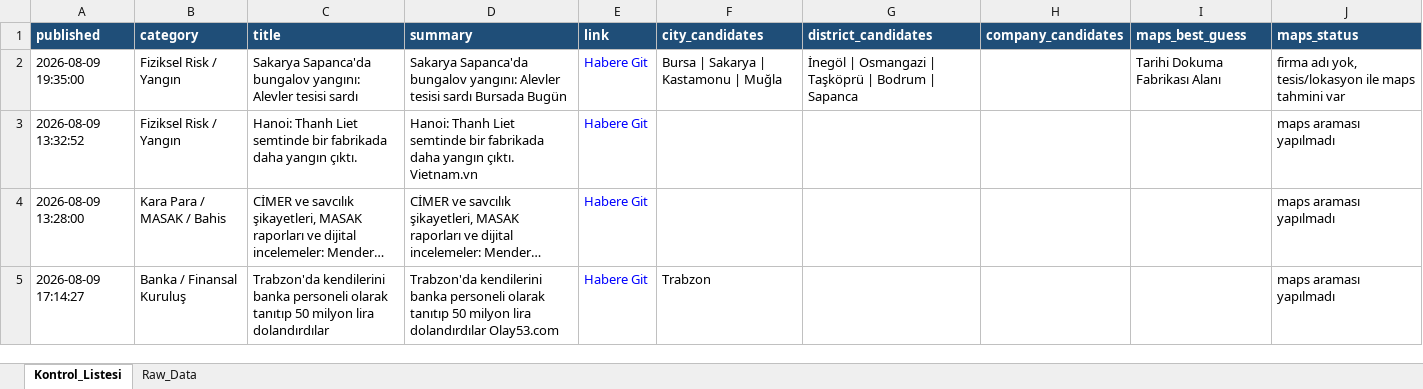
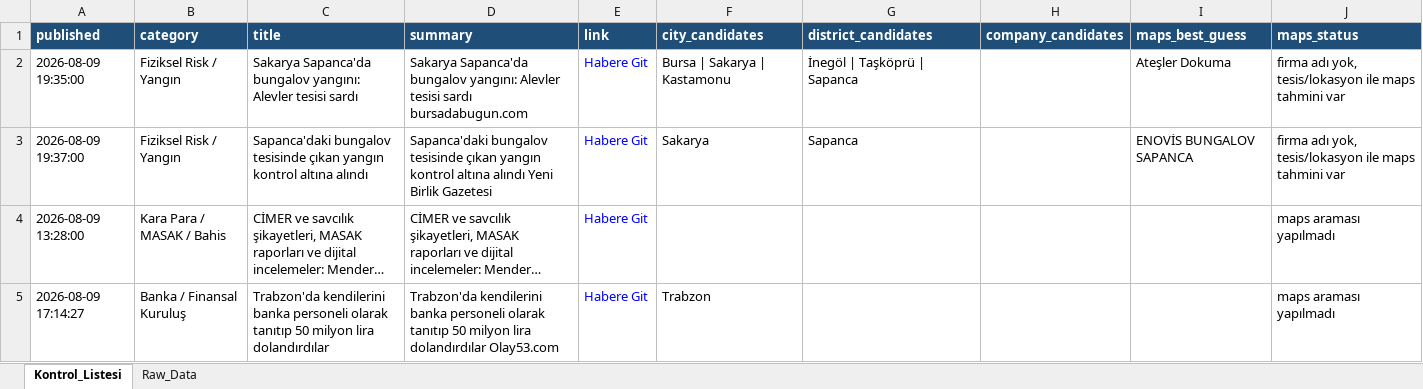
Before and after one commit to 19982109/haber-risk-monitor, an Excel workbook: data/haberler_final.xlsx, sheet Kontrol_Listesi, drawn as a sheet; only a part is shown; long unchanged cells end in …; values as stored, in another font and other column widths than the file's, no borders; removed rows and columns are numbered as before the commit, all else as after; the diff covers the shown part only; the diff names each change by its address in the sheet, - before the commit and + after, or states it on an @@ line.

```diff
--- a/data/haberler_final.xlsx (sheet Kontrol_Listesi)
+++ b/data/haberler_final.xlsx (sheet Kontrol_Listesi)
-D2 (summary): …tesisi sardı Bursada Bugün
+D2 (summary): …tesisi sardı bursadabugun.com
-F2 (city_candidates): Bursa | Sakarya | Kastamonu | Muğla
+F2 (city_candidates): Bursa | Sakarya | Kastamonu
-G2 (district_candidates): İnegöl | Osmangazi | Taşköprü | Bodrum | Sapanca
+G2 (district_candidates): İnegöl | Taşköprü | Sapanca
-I2 (maps_best_guess): Tarihi Dokuma Fabrikası Alanı
+I2 (maps_best_guess): Ateşler Dokuma
-row 3: 2026-08-09 13:32:52 | Fiziksel Risk / Yangın | Hanoi: Thanh Liet semtinde bir fabrikada daha yangın çıktı. | Hanoi: Thanh Liet semtinde bir fabrikada daha yangın çıktı. Vietnam.vn | Habere Git |  |  |  |  | maps araması yapılmadı
+row 3: 2026-08-09 19:37:00 | Fiziksel Risk / Yangın | Sapanca'daki bungalov tesisinde çıkan yangın kontrol altına alındı | Sapanca'daki bungalov tesisinde çıkan yangın kontrol altına alındı Yeni Birlik Gazetesi | Habere Git | Sakarya | Sapanca |  | ENOVİS BUNGALOV SAPANCA | firma adı yok, tesis/lokasyon ile maps tahmini var
```
Also changed, not shown: 13 added rows, 9 removed rows and 38 edited cells elsewhere in this sheet, sheet Raw_Data, 1 other file.
